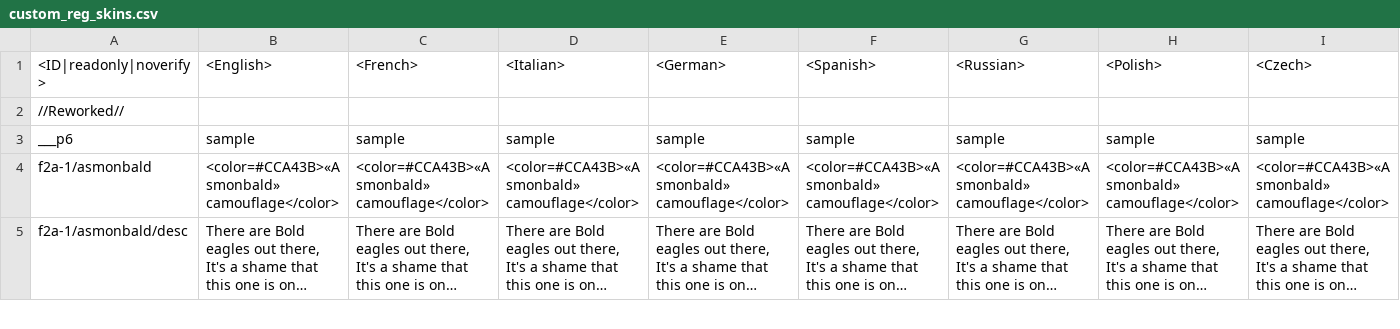
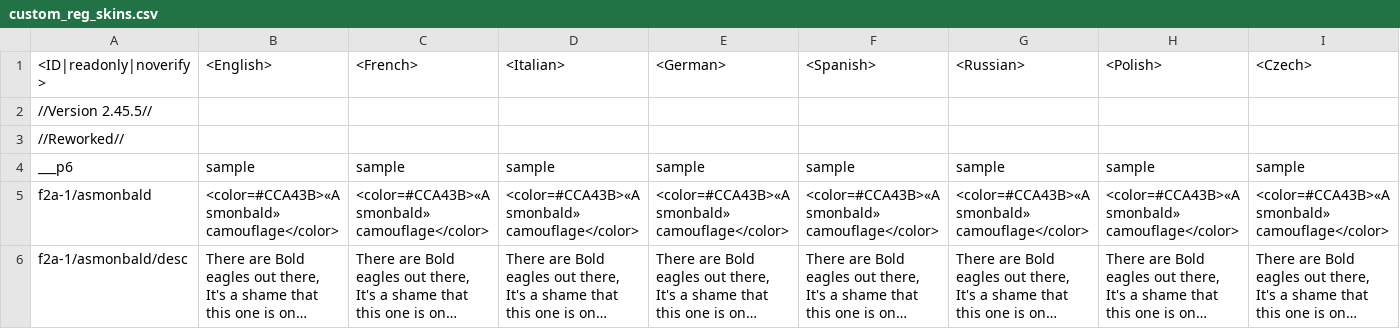
Before and after one commit to leroyonly/warthunder-lang, a CSV file: custom_reg_skins.csv, drawn as a sheet; only a part is shown; long unchanged cells end in …; rows hold the shown columns only; the diff names each change by its address in the sheet, - before the commit and + after, or states it on an @@ line.

```diff
--- a/custom_reg_skins.csv
+++ b/custom_reg_skins.csv
+row 2: //Version 2.45.5//
```
Also changed, not shown: custom_bp_text.csv, custom_reg_unlocks_extra.csv, 3 other files.
